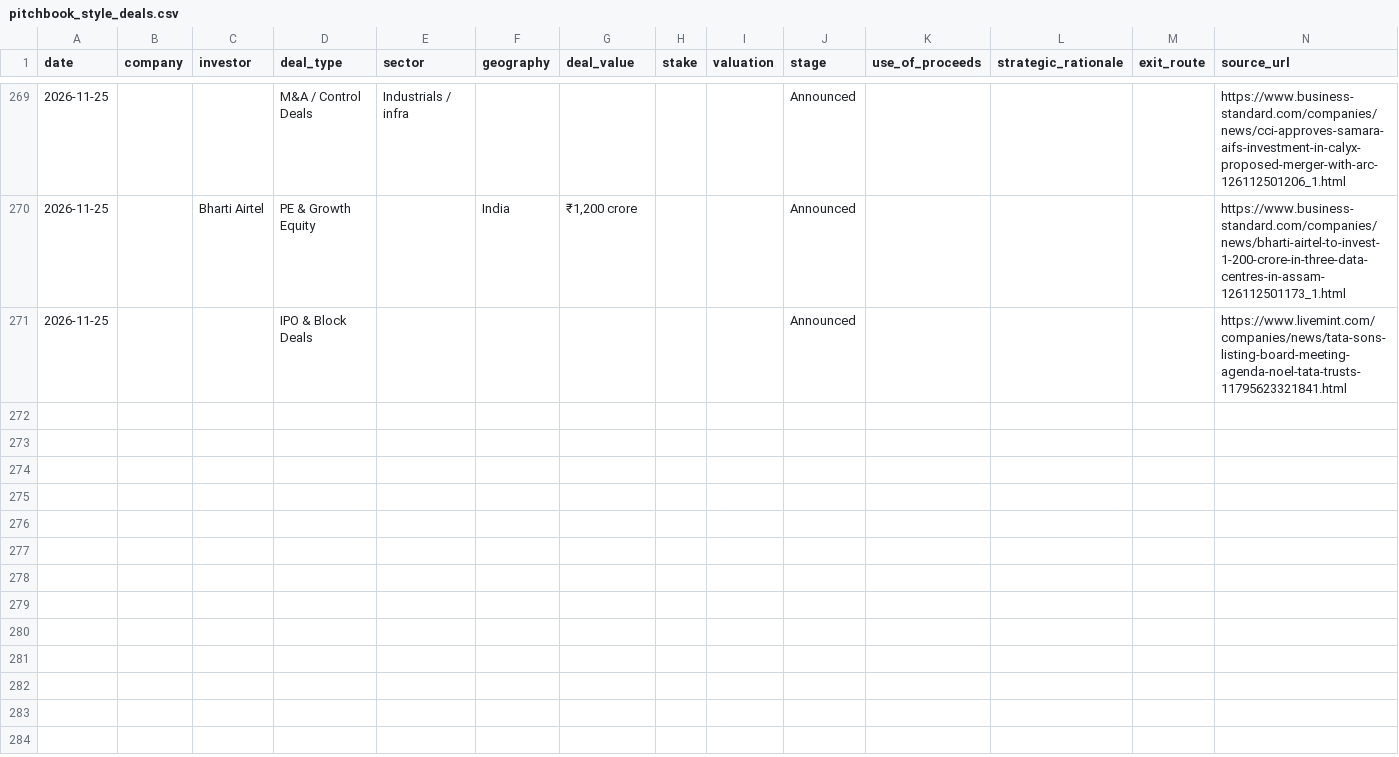
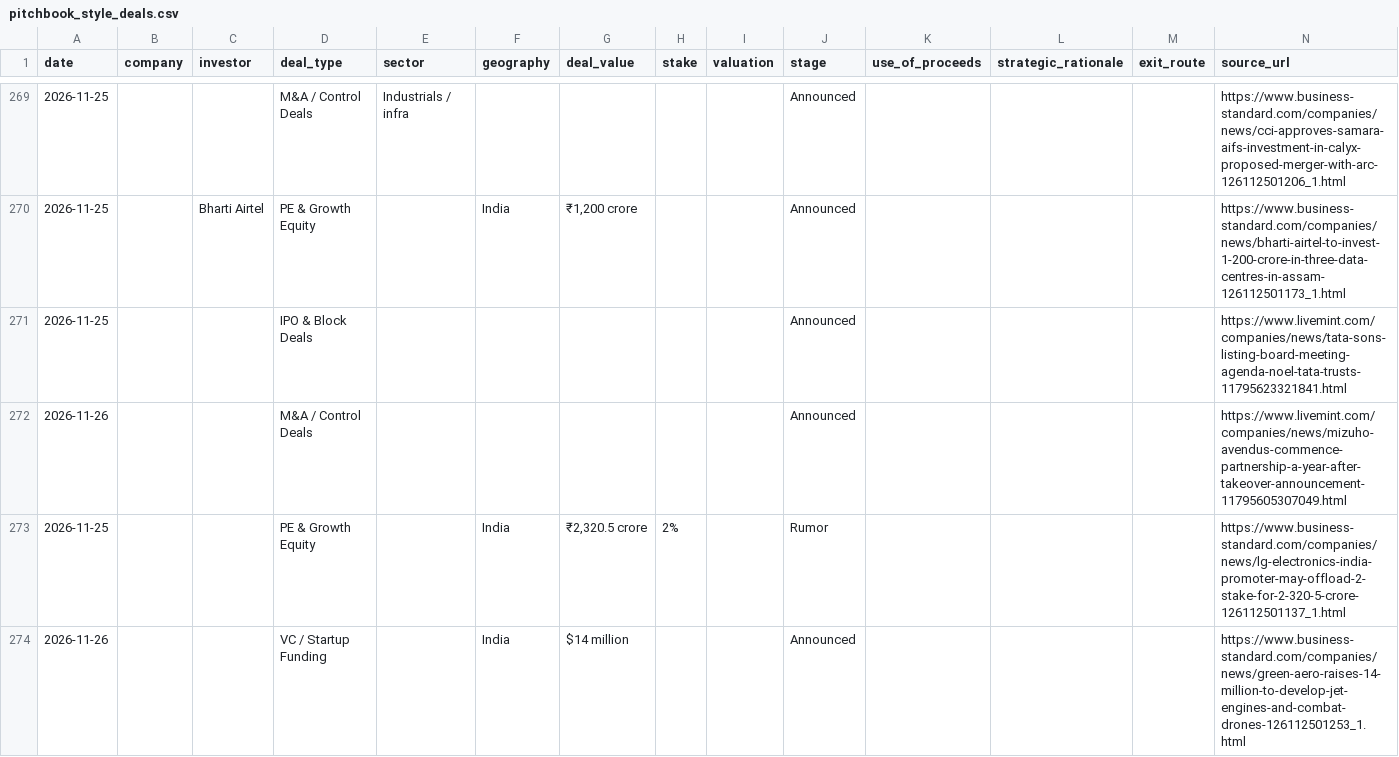
Before and after one commit to aarreev12342/morning-brief, a CSV file: data/pitchbook_style_deals.csv, drawn as a sheet; only a part is shown, gaps mark what is left out.

```diff
--- a/data/pitchbook_style_deals.csv
+++ b/data/pitchbook_style_deals.csv
@@ -271 +271,4 @@ date,company,investor,deal_type,sector,geography,deal_value,stake,valuation,stag
 2026-11-25,,,IPO & Block Deals,,,,,,Announced,,,,https://www.livemint.com/companies/news/tata-sons-listing-board-meeting-agenda-noel-tata-trusts-11795623321841.html
+2026-11-26,,,M&A / Control Deals,,,,,,Announced,,,,https://www.livemint.com/companies/news/mizuho-avendus-commence-partnership-a-year-after-takeover-announcement-11795605307049.html
+2026-11-25,,,PE & Growth Equity,,India,"₹2,320.5 crore",2%,,Rumor,,,,https://www.business-standard.com/companies/news/lg-electronics-india-promoter-may-offload-2-stake-for-2-320-5-crore-126112501137_1.html
+2026-11-26,,,VC / Startup Funding,,India,$14 million,,,Announced,,,,https://www.business-standard.com/companies/news/green-aero-raises-14-million-to-develop-jet-engines-and-combat-drones-126112501253_1.html
```
Also changed, not shown: data/deals.csv.
